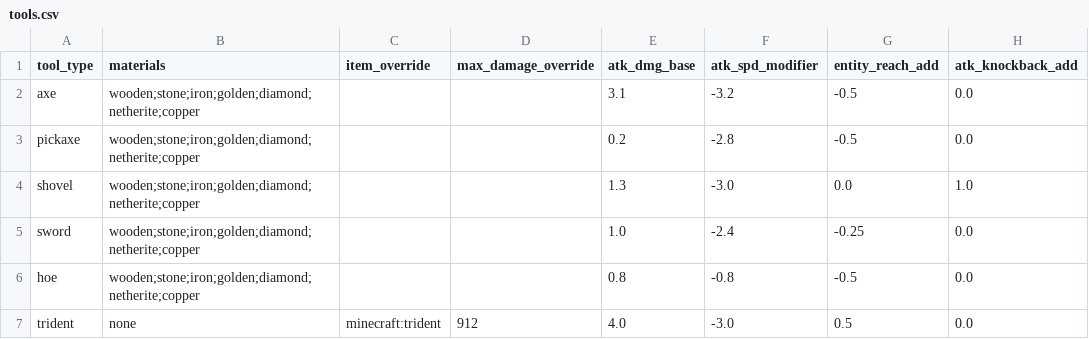
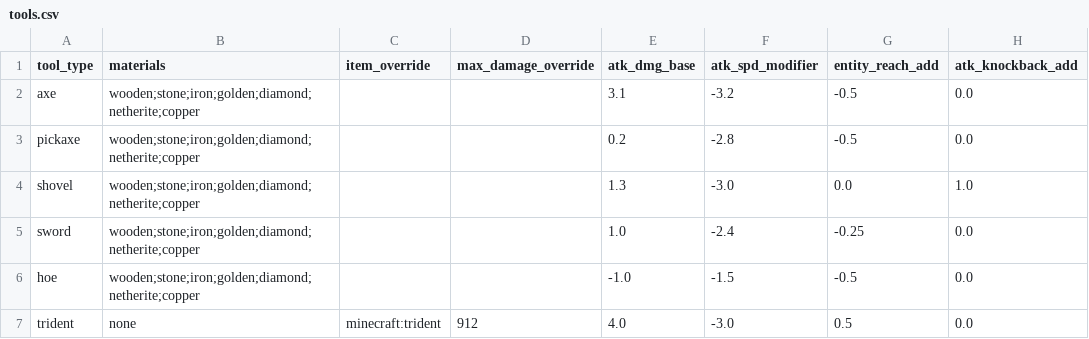
Before and after one commit to Insane96/InsaneSurvivalOverhaul, a CSV file: src/main/resources/integrated_packs/tools_and_weapons_rework/scripts/tools.csv, drawn as a sheet; only a part is shown; the diff names each change by its address in the sheet, - before the commit and + after, or states it on an @@ line.

```diff
--- a/src/main/resources/integrated_packs/tools_and_weapons_rework/scripts/tools.csv
+++ b/src/main/resources/integrated_packs/tools_and_weapons_rework/scripts/tools.csv
-E6 (atk_dmg_base): 0.8
+E6 (atk_dmg_base): -1.0
-F6 (atk_spd_modifier): -0.8
+F6 (atk_spd_modifier): -1.5
```
Also changed, not shown: 9 other files.
